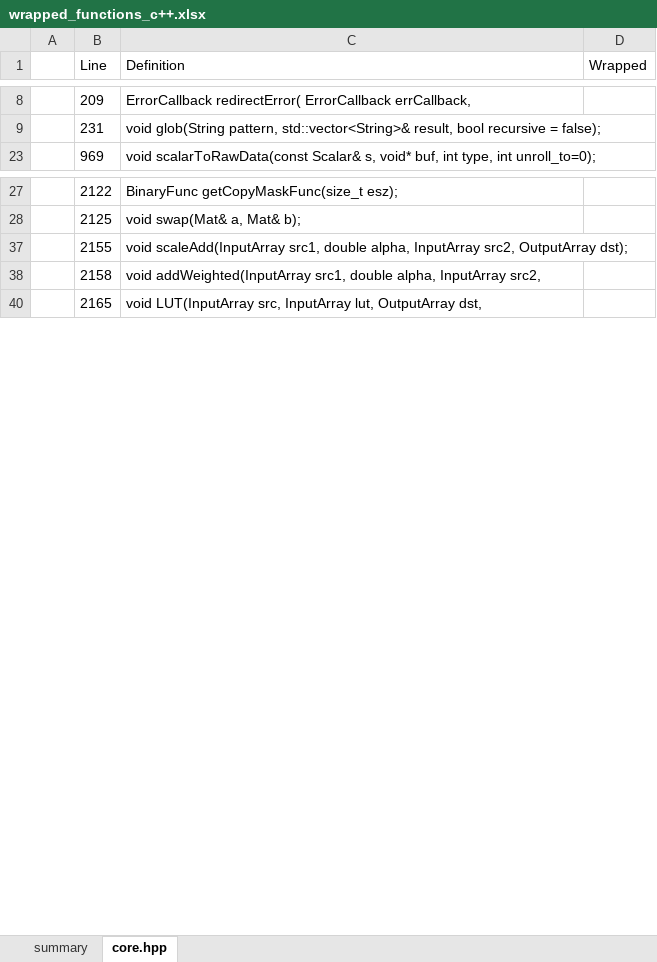
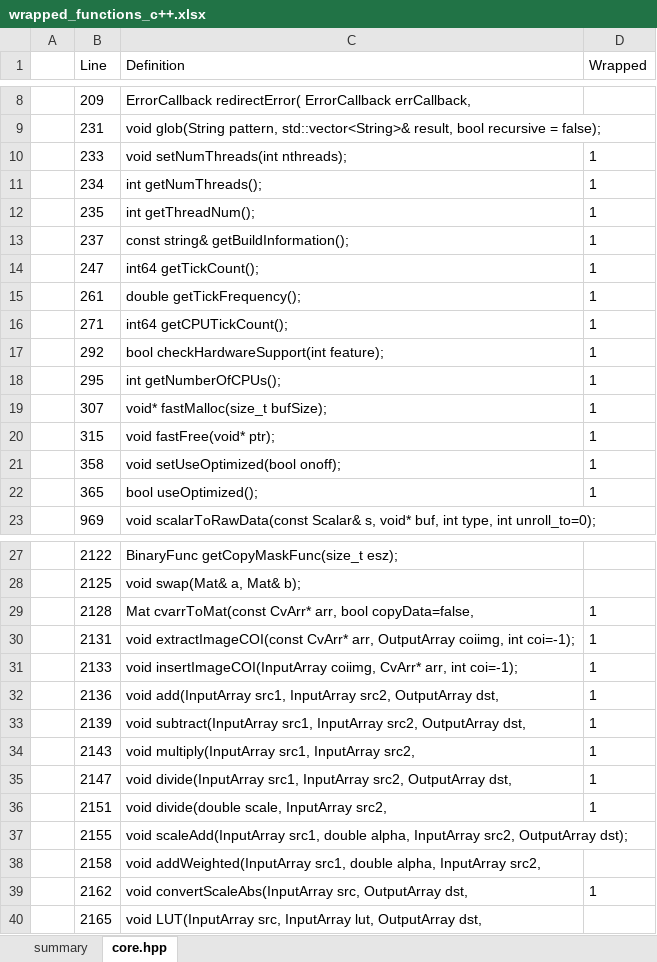
Before and after one commit to shimat/opencvsharp, an Excel workbook: src/wrapped_functions_c++.xlsx, sheet core.hpp, drawn as a sheet; only a part is shown, gaps mark what is left out; values as stored, in another font and other column widths than the file's, no borders; conditional formats and table styles not drawn; the diff covers the shown part only; the diff names each change by its address in the sheet, - before the commit and + after, or states it on an @@ line.

```diff
--- a/src/wrapped_functions_c++.xlsx (sheet core.hpp)
+++ b/src/wrapped_functions_c++.xlsx (sheet core.hpp)
@@ row 10 unhidden:  | 233 | void setNumThreads(int nthreads); | 1 @@
@@ row 11 unhidden:  | 234 | int getNumThreads(); | 1 @@
@@ row 12 unhidden:  | 235 | int getThreadNum(); | 1 @@
@@ row 13 unhidden:  | 237 | const string& getBuildInformation(); | 1 @@
@@ row 14 unhidden:  | 247 | int64 getTickCount(); | 1 @@
@@ row 15 unhidden:  | 261 | double getTickFrequency(); | 1 @@
@@ row 16 unhidden:  | 271 | int64 getCPUTickCount(); | 1 @@
@@ row 17 unhidden:  | 292 | bool checkHardwareSupport(int feature); | 1 @@
@@ row 18 unhidden:  | 295 | int getNumberOfCPUs(); | 1 @@
@@ row 19 unhidden:  | 307 | void* fastMalloc(size_t bufSize); | 1 @@
@@ row 20 unhidden:  | 315 | void fastFree(void* ptr); | 1 @@
@@ row 21 unhidden:  | 358 | void setUseOptimized(bool onoff); | 1 @@
@@ row 22 unhidden:  | 365 | bool useOptimized(); | 1 @@
@@ row 29 unhidden:  | 2128 | Mat cvarrToMat(const CvArr* arr, bool copyData=false, | 1 @@
@@ row 30 unhidden:  | 2131 | void extractImageCOI(const CvArr* arr, OutputArray coiimg, int coi=-1); | 1 @@
@@ row 31 unhidden:  | 2133 | void insertImageCOI(InputArray coiimg, CvArr* arr, int coi=-1); | 1 @@
@@ row 32 unhidden:  | 2136 | void add(InputArray src1, InputArray src2, OutputArray dst, | 1 @@
@@ row 33 unhidden:  | 2139 | void subtract(InputArray src1, InputArray src2, OutputArray dst, | 1 @@
@@ row 34 unhidden:  | 2143 | void multiply(InputArray src1, InputArray src2, | 1 @@
@@ row 35 unhidden:  | 2147 | void divide(InputArray src1, InputArray src2, OutputArray dst, | 1 @@
@@ row 36 unhidden:  | 2151 | void divide(double scale, InputArray src2, | 1 @@
@@ row 39 unhidden:  | 2162 | void convertScaleAbs(InputArray src, OutputArray dst, | 1 @@
```
Also changed, not shown: 20 hidden or unhidden rows and 2 edited cells elsewhere in this sheet, 1 other file.
